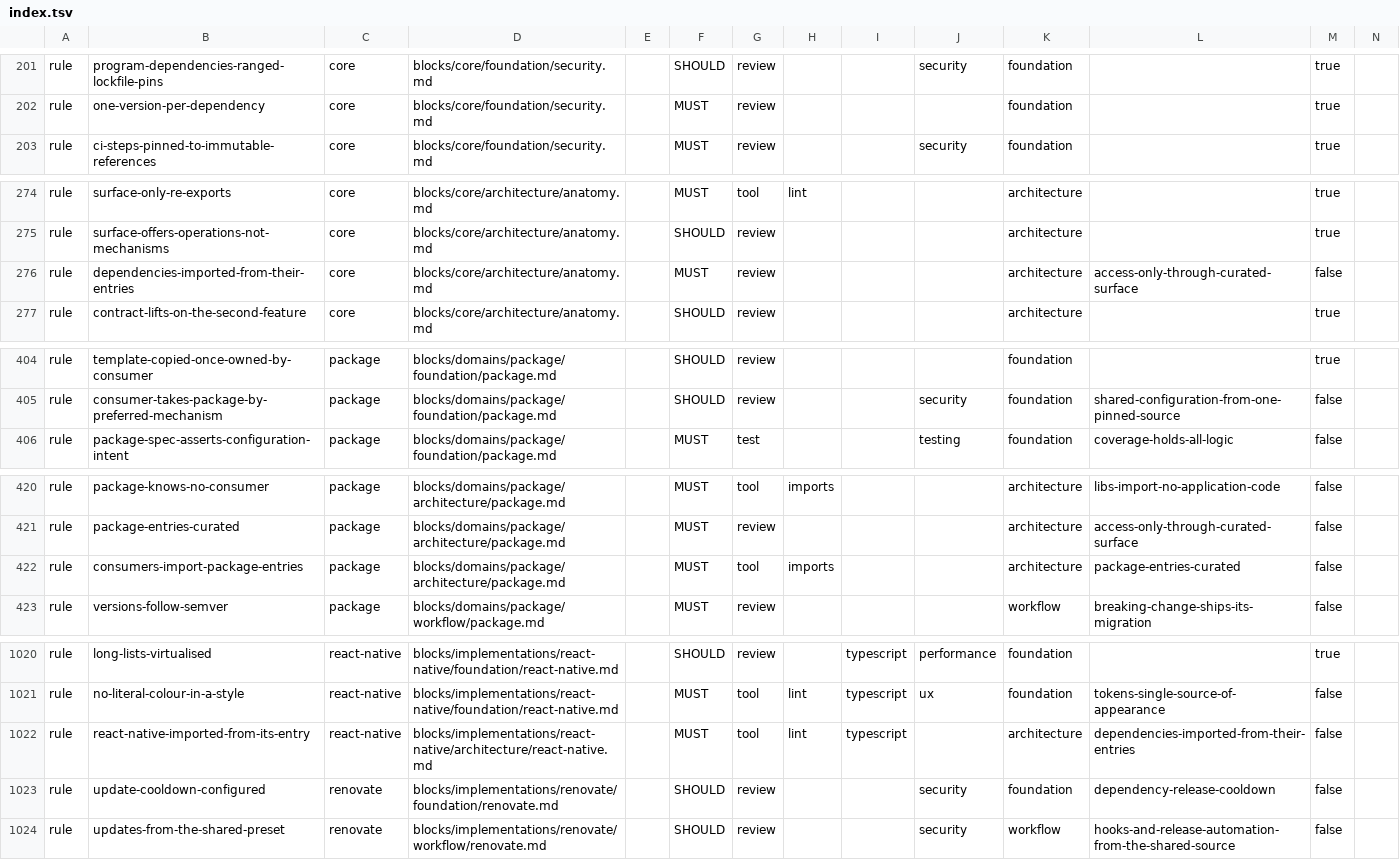
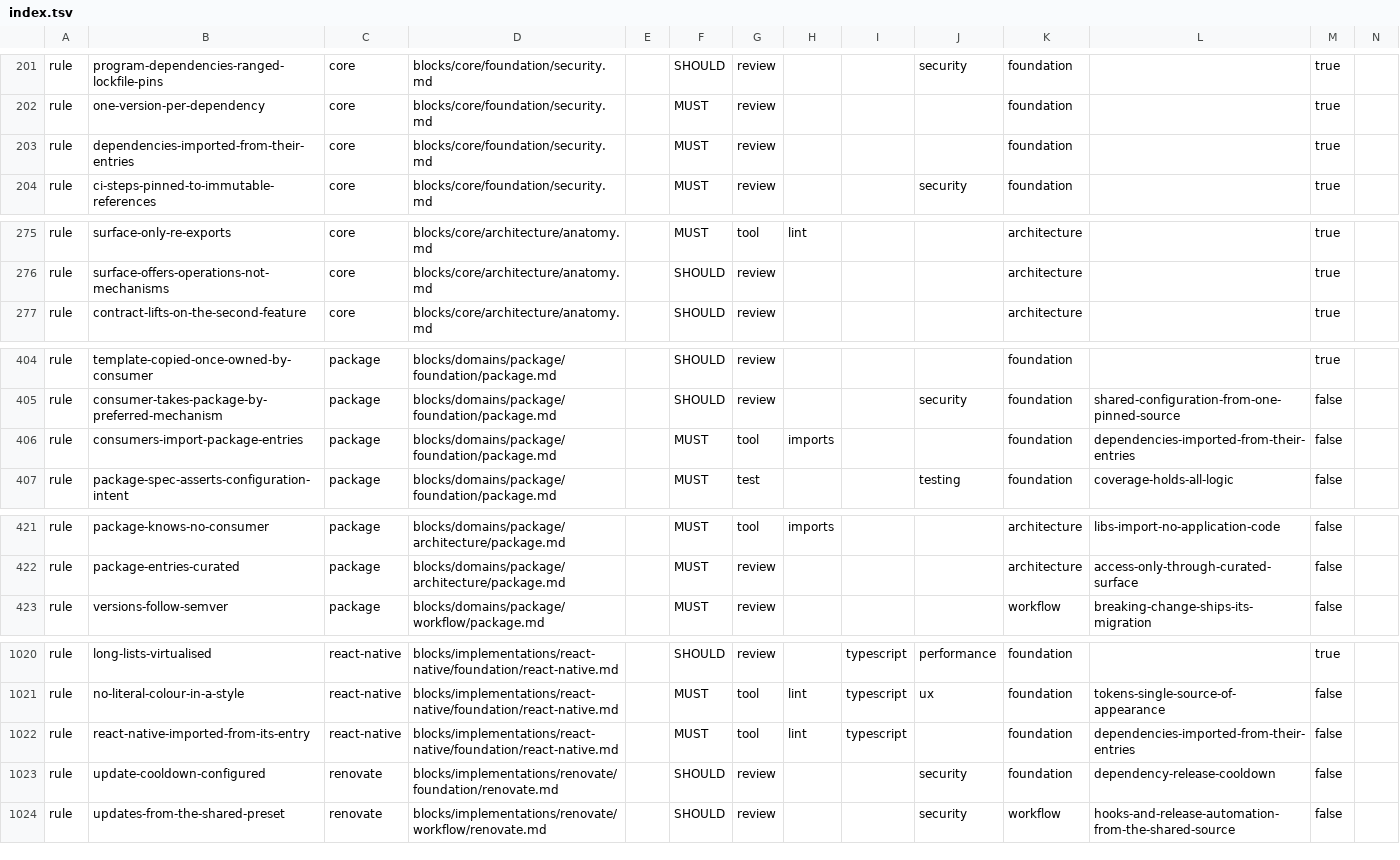
Before and after one commit to droneey/constitution, a TSV file: digests/index.tsv, drawn as a sheet; only a part is shown, gaps mark what is left out; removed rows and columns are numbered as before the commit, all else as after; rows hold the shown columns only; the diff covers the shown part only; the diff names each change by its address in the sheet, - before the commit and + after, or states it on an @@ line.

Commit message:
refactor: Move importing a dependency by its entries to core's foundation

```diff
--- a/digests/index.tsv
+++ b/digests/index.tsv
+row 203: rule | dependencies-imported-from-their-entries | core | blocks/core/foundation/security.md |  | MUST | review |  |  |  | foundation |  | true
-row 276: rule | dependencies-imported-from-their-entries | core | blocks/core/architecture/anatomy.md |  | MUST | review |  |  |  | architecture | access-only-through-curated-surface | false
+row 406: rule | consumers-import-package-entries | package | blocks/domains/package/foundation/package.md |  | MUST | tool | imports |  |  | foundation | dependencies-imported-from-their-entries | false
-row 422: rule | consumers-import-package-entries | package | blocks/domains/package/architecture/package.md |  | MUST | tool | imports |  |  | architecture | package-entries-curated | false
-D1022: blocks/implementations/react-native/architecture/react-native.md
+D1022: blocks/implementations/react-native/foundation/react-native.md
-K1022: architecture
+K1022: foundation
```
Also changed, not shown: 1 edited cell elsewhere in this file, 13 other files.
